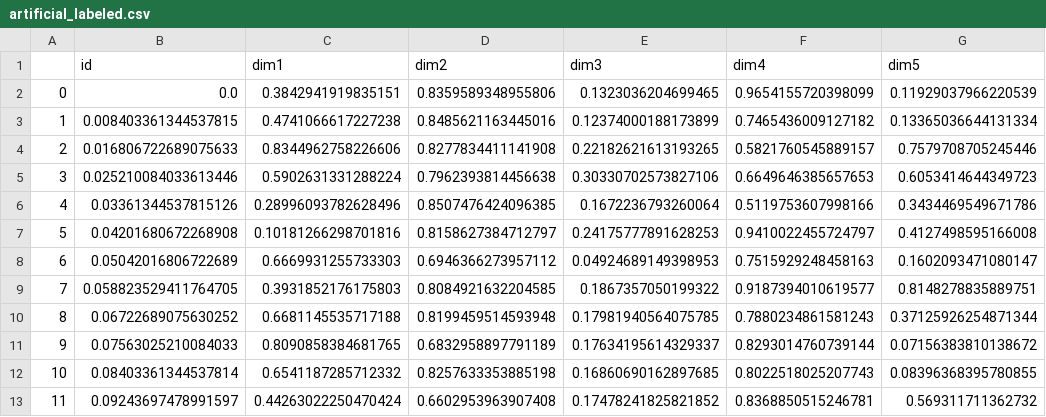
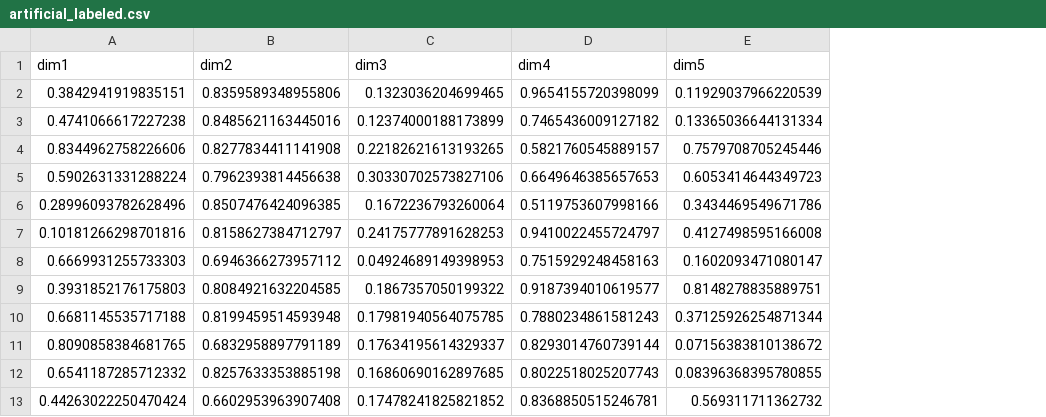
Before and after one commit to PhilipOe1612340/DataVis2, a CSV file: datasets/artificial_labeled.csv, drawn as a sheet; only a part is shown; the diff names each change by its address in the sheet, - before the commit and + after, or states it on an @@ line.

Commit message:
remove id column from datasets

```diff
--- a/datasets/artificial_labeled.csv
+++ b/datasets/artificial_labeled.csv
-column A, rows 2-13: 0 | 1 | 2 | 3 | 4 | 5 | 6 | 7 | 8 | 9 | 10 | 11
-column B (id), rows 2-13: 0.0 | 0.008403361344537815 | 0.016806722689075633 | 0.025210084033613446 | 0.03361344537815126 | 0.04201680672268908 | 0.05042016806722689 | 0.058823529411764705 | 0.06722689075630252 | 0.07563025210084033 | 0.08403361344537814 | 0.09243697478991597
```
Also changed, not shown: datasets/education_labeled.csv, datasets/mtcars_labeled.csv.
